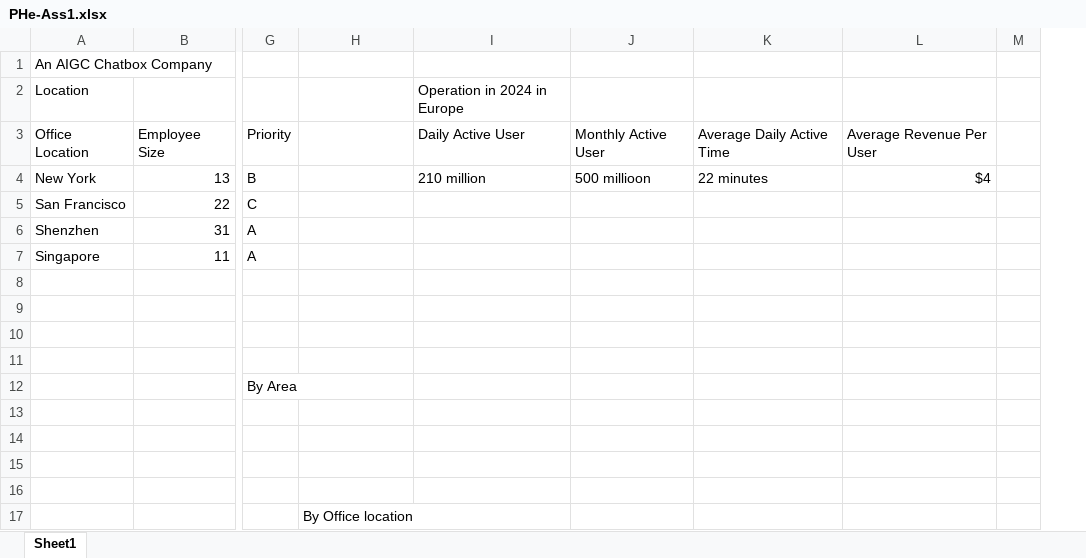
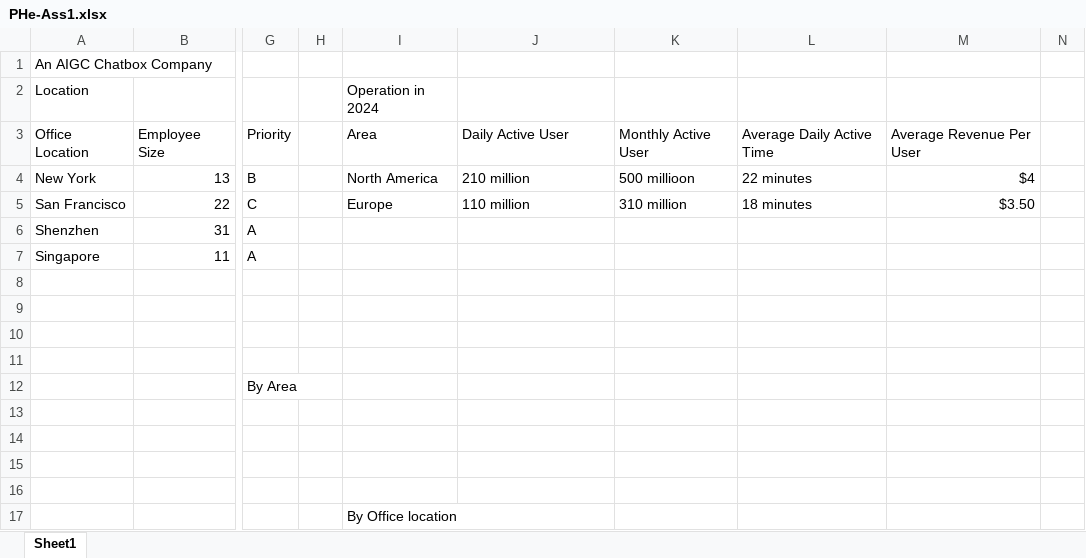
Before and after one commit to cs0060-Spring2025/conceptual-design-PatrickPeiyuHe, an Excel workbook: PHe-Ass1.xlsx, sheet Sheet1, drawn as a sheet; only a part is shown, gaps mark what is left out; values as stored, in another font and other column widths than the file's, no borders; charts and pictures not drawn; addresses are those after the commit; the diff names each change by its address in the sheet, - before the commit and + after, or states it on an @@ line.

Commit message:
Add files via upload

```diff
--- a/PHe-Ass1.xlsx (sheet Sheet1)
+++ b/PHe-Ass1.xlsx (sheet Sheet1)
+column H, empty
-I2: (empty)
+I2: Operation in 2024
-J2: Operation in 2024 in Europe
+J2: (empty)
-I3: (empty)
+I3: Area
-I4: (empty)
+I4: North America
-I5: (empty)
+I5: Europe
-J5: (empty)
+J5: 110 million
-K5: (empty)
+K5: 310 million
-L5: (empty)
+L5: 18 minutes
-M5: (empty)
+M5: $3.50
```
Also changed, not shown: charts or pictures.
